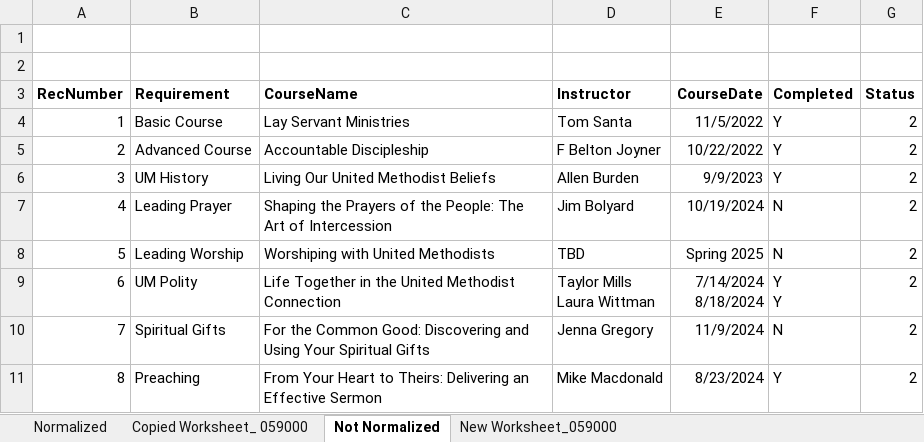
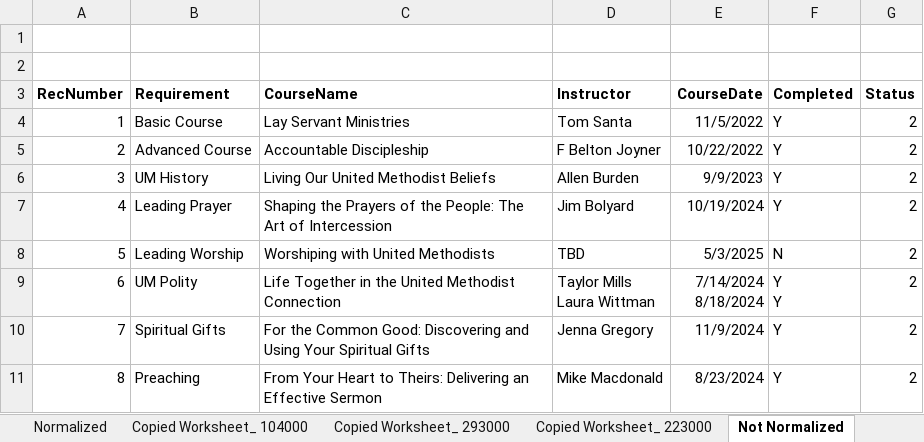
Before and after one commit to keysight-eggplant/TSU_Excel.suite, an Excel workbook: Resources/Test12.xlsx, sheet Not Normalized, drawn as a sheet; values as stored, in another font and other column widths than the file's, no borders; the diff names each change by its address in the sheet, - before the commit and + after, or states it on an @@ line.

```diff
--- a/Resources/Test12.xlsx (sheet Not Normalized)
+++ b/Resources/Test12.xlsx (sheet Not Normalized)
-sheet tab: Copied Worksheet_ 059000
+sheet tab: Copied Worksheet_ 223000
+sheet tab: Copied Worksheet_ 104000
+sheet tab: Copied Worksheet_ 293000
-F7 (Completed): N
+F7 (Completed): Y
-E8 (CourseDate): Spring 2025
+E8 (CourseDate): 5/3/2025
-F10 (Completed): N
+F10 (Completed): Y
```
Also changed, not shown: sheet Copied Worksheet_ 223000, sheet Normalized, other sheet tabs, Resources/ColorsAndPatterns.xlsx, Resources/PublicAPIs1.xlsx, 8 other files.
